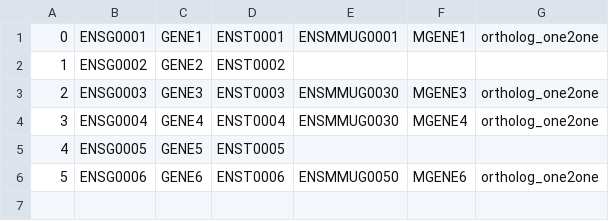
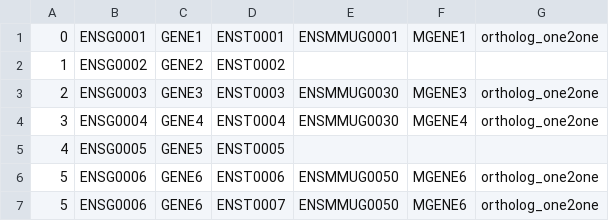
Before and after one commit to la466/lincrna_stops_repo, a CSV file: test_data/sequence_ops/test_get_orthologous_pairs/input.csv, drawn as a sheet; the diff names each change by its address in the sheet, - before the commit and + after, or states it on an @@ line.

Commit message:
fix ortholog repeats

```diff
--- a/test_data/sequence_ops/test_get_orthologous_pairs/input.csv
+++ b/test_data/sequence_ops/test_get_orthologous_pairs/input.csv
+row 7: 5 | ENSG0006 | GENE6 | ENST0007 | ENSMMUG0050 | MGENE6 | ortholog_one2one
```
Also changed, not shown: 2 other files.
